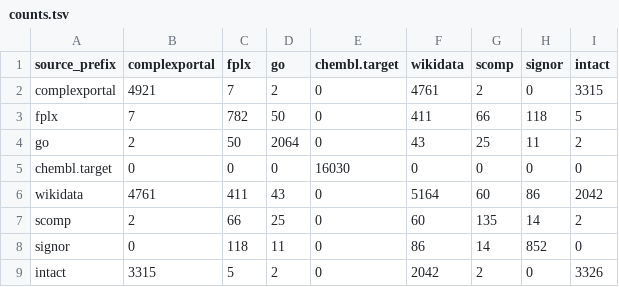
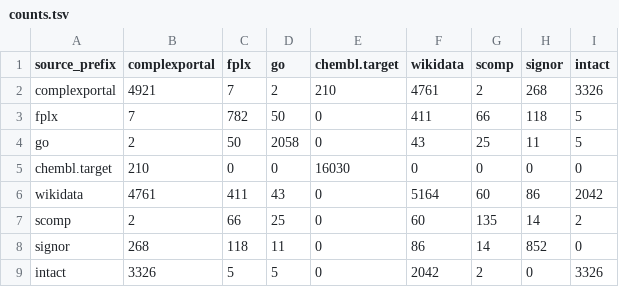
Before and after one commit to biopragmatics/semra, a TSV file: notebooks/landscape/complex/counts.tsv, drawn as a sheet.

Commit message:
Update complex landscape

```diff
--- a/notebooks/landscape/complex/counts.tsv
+++ b/notebooks/landscape/complex/counts.tsv
@@ -1,9 +1,9 @@
 source_prefix	complexportal	fplx	go	chembl.target	wikidata	scomp	signor	intact
-complexportal	4921	7	2	0	4761	2	0	3315
+complexportal	4921	7	2	210	4761	2	268	3326
 fplx	7	782	50	0	411	66	118	5
-go	2	50	2064	0	43	25	11	2
-chembl.target	0	0	0	16030	0	0	0	0
+go	2	50	2058	0	43	25	11	5
+chembl.target	210	0	0	16030	0	0	0	0
 wikidata	4761	411	43	0	5164	60	86	2042
 scomp	2	66	25	0	60	135	14	2
-signor	0	118	11	0	86	14	852	0
-intact	3315	5	2	0	2042	2	0	3326
+signor	268	118	11	0	86	14	852	0
+intact	3326	5	5	0	2042	2	0	3326
```
Also changed, not shown: notebooks/landscape/complex/raw_counts.tsv, notebooks/landscape/complex/summary.tsv, 6 other files.
